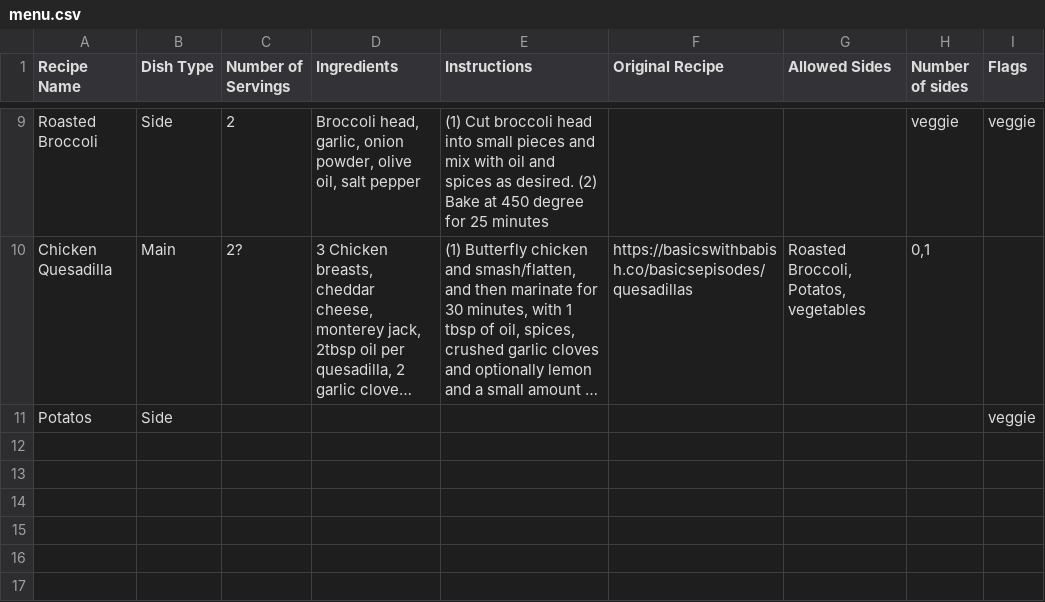
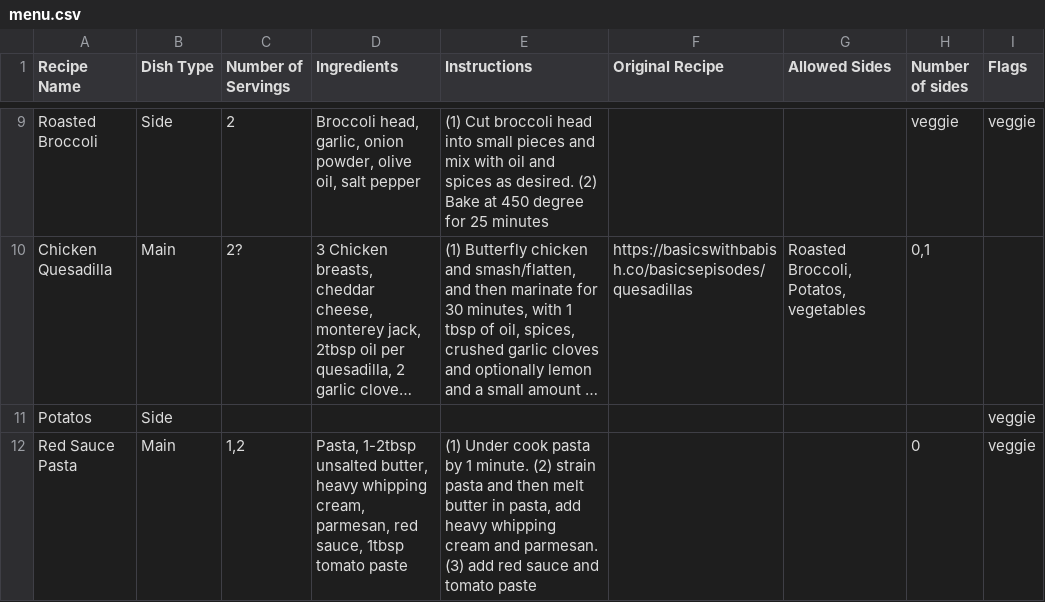
Before and after one commit to jorqueraian/menu, a CSV file: menu.csv, drawn as a sheet; only a part is shown, gaps mark what is left out; long unchanged cells end in …; the diff names each change by its address in the sheet, - before the commit and + after, or states it on an @@ line.

```diff
--- a/menu.csv
+++ b/menu.csv
+row 12: Red Sauce Pasta | Main | 1,2 | Pasta, 1-2tbsp unsalted butter, heavy whipping cream, parmesan, red sauce, 1tbsp tomato paste | (1) Under cook pasta by 1 minute. (2) strain pasta and then melt butter in pasta, add heavy whipping cream and parmesan. (3) add red sauce and tomato paste |  |  | 0 | veggie
```
Also changed, not shown: 2 other files.
